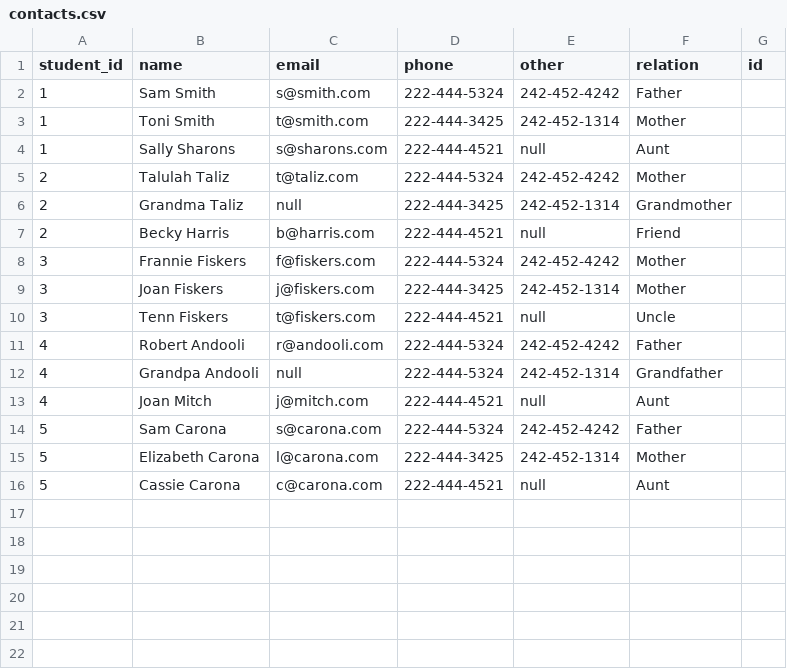
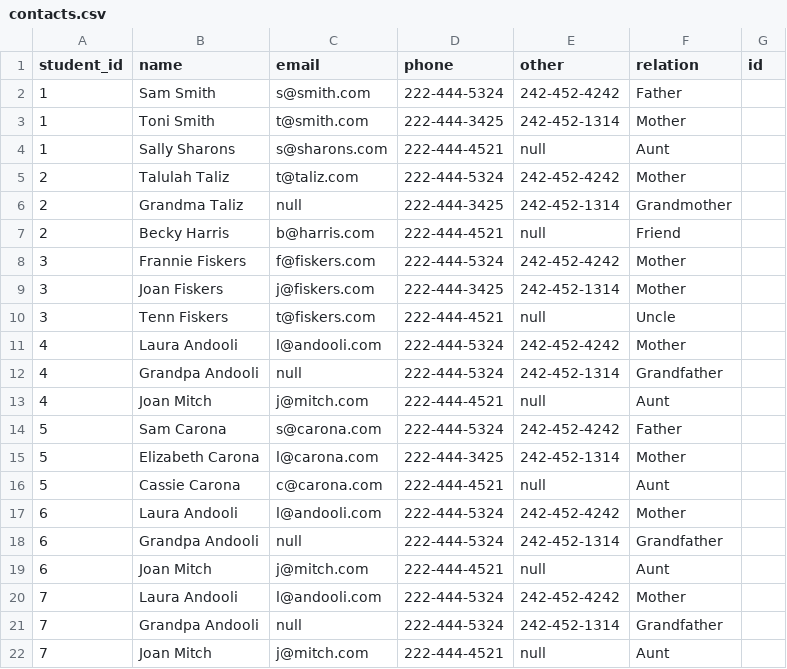
Before and after one commit to anita-lee/Kid-Vault-Backend, a CSV file: csv/contacts.csv, drawn as a sheet.

```diff
--- a/csv/contacts.csv
+++ b/csv/contacts.csv
@@ -10,3 +10,3 @@ student_id,name,email,phone,other,relation,id
 3,Tenn Fiskers,t@fiskers.com,222-444-4521,null,Uncle
-4,Robert Andooli,r@andooli.com,222-444-5324,242-452-4242,Father
+4,Laura Andooli,l@andooli.com,222-444-5324,242-452-4242,Mother
 4,Grandpa Andooli,null,222-444-5324,242-452-1314,Grandfather
@@ -16 +16,7 @@ student_id,name,email,phone,other,relation,id
 5,Cassie Carona,c@carona.com,222-444-4521,null,Aunt
+6,Laura Andooli,l@andooli.com,222-444-5324,242-452-4242,Mother
+6,Grandpa Andooli,null,222-444-5324,242-452-1314,Grandfather
+6,Joan Mitch,j@mitch.com,222-444-4521,null,Aunt
+7,Laura Andooli,l@andooli.com,222-444-5324,242-452-4242,Mother
+7,Grandpa Andooli,null,222-444-5324,242-452-1314,Grandfather
+7,Joan Mitch,j@mitch.com,222-444-4521,null,Aunt
```
Also changed, not shown: csv/medical_records.csv, csv/students.csv, 4 other files.
